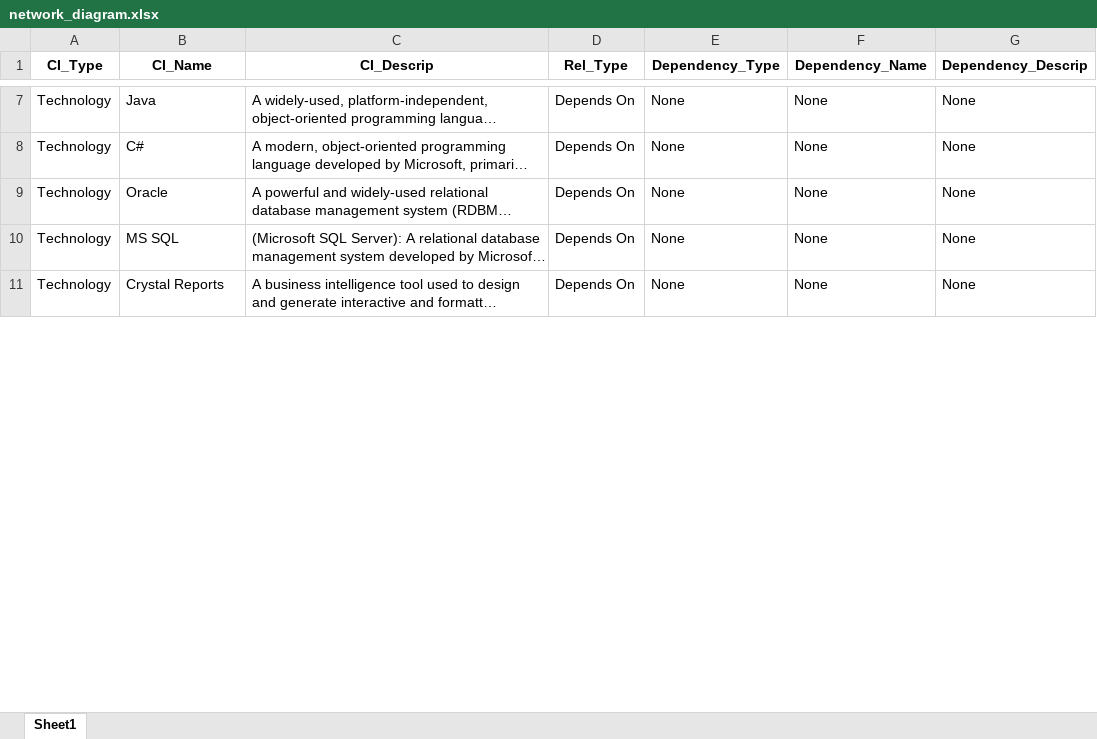
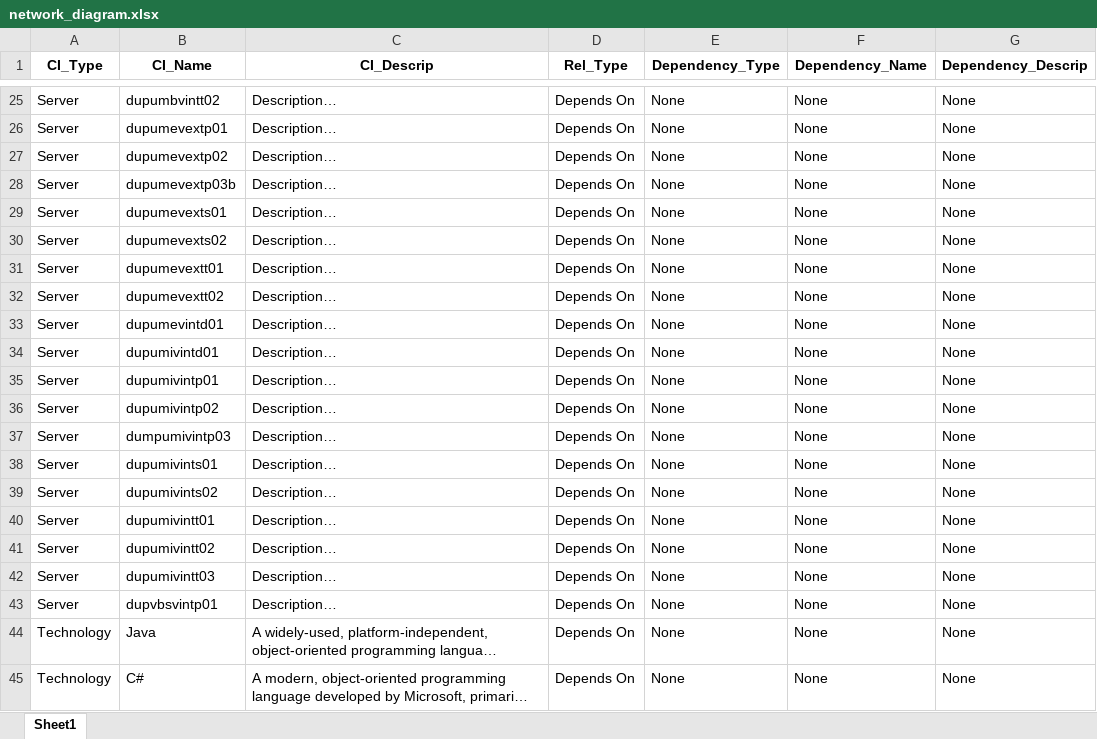
Before and after one commit to Descode8/Network-Diagram-App, an Excel workbook: utilities/data/network_diagram.xlsx, sheet Sheet1, drawn as a sheet; only a part is shown, gaps mark what is left out; the shorter side is filled out with more unchanged rows; long unchanged cells end in …; values as stored, in another font and other column widths than the file's, no borders; the diff covers the shown part only; the diff names each change by its address in the sheet, - before the commit and + after, or states it on an @@ line.

```diff
--- a/utilities/data/network_diagram.xlsx (sheet Sheet1)
+++ b/utilities/data/network_diagram.xlsx (sheet Sheet1)
+row 25: Server | dupumbvintt02 | Description… | Depends On | None | None | None
+row 26: Server | dupumevextp01 | Description… | Depends On | None | None | None
+row 27: Server | dupumevextp02 | Description… | Depends On | None | None | None
+row 28: Server | dupumevextp03b | Description… | Depends On | None | None | None
+row 29: Server | dupumevexts01 | Description… | Depends On | None | None | None
+row 30: Server | dupumevexts02 | Description… | Depends On | None | None | None
+row 31: Server | dupumevextt01 | Description… | Depends On | None | None | None
+row 32: Server | dupumevextt02 | Description… | Depends On | None | None | None
+row 33: Server | dupumevintd01 | Description… | Depends On | None | None | None
+row 34: Server | dupumivintd01 | Description… | Depends On | None | None | None
+row 35: Server | dupumivintp01 | Description… | Depends On | None | None | None
+row 36: Server | dupumivintp02 | Description… | Depends On | None | None | None
+row 37: Server | dumpumivintp03 | Description… | Depends On | None | None | None
+row 38: Server | dupumivints01 | Description… | Depends On | None | None | None
+row 39: Server | dupumivints02 | Description… | Depends On | None | None | None
+row 40: Server | dupumivintt01 | Description… | Depends On | None | None | None
+row 41: Server | dupumivintt02 | Description… | Depends On | None | None | None
+row 42: Server | dupumivintt03 | Description… | Depends On | None | None | None
+row 43: Server | dupvbsvintp01 | Description… | Depends On | None | None | None
```
Also changed, not shown: 18 added rows, 28 removed rows and 15 edited cells elsewhere in this sheet, 2 other files.
